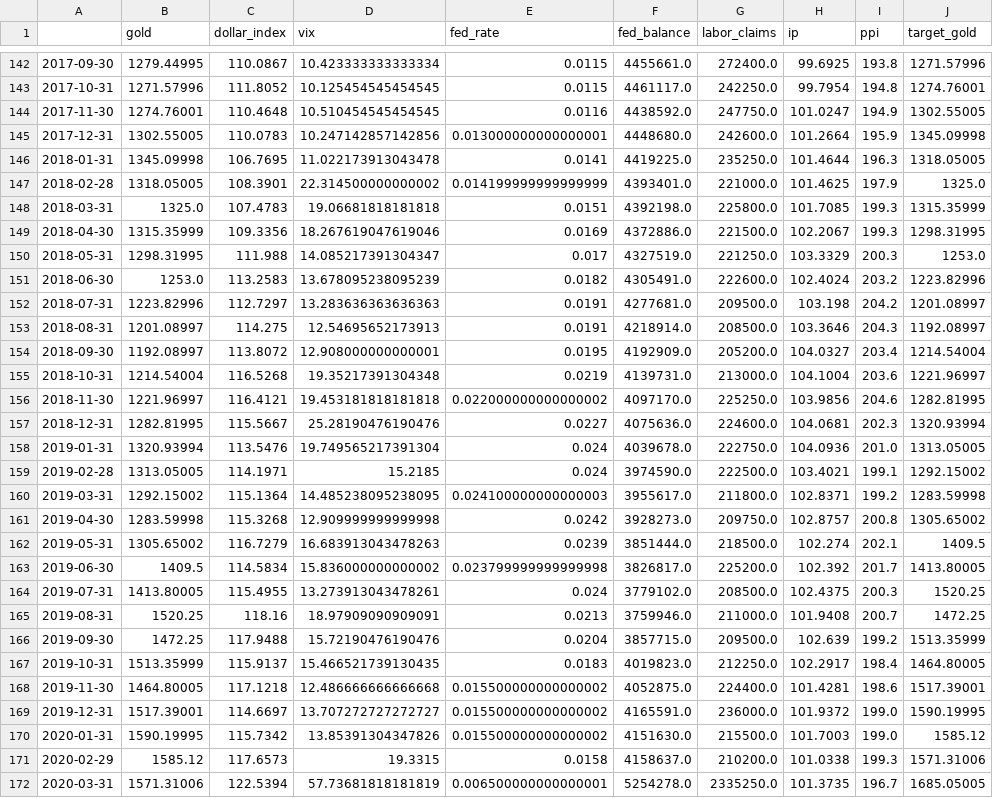
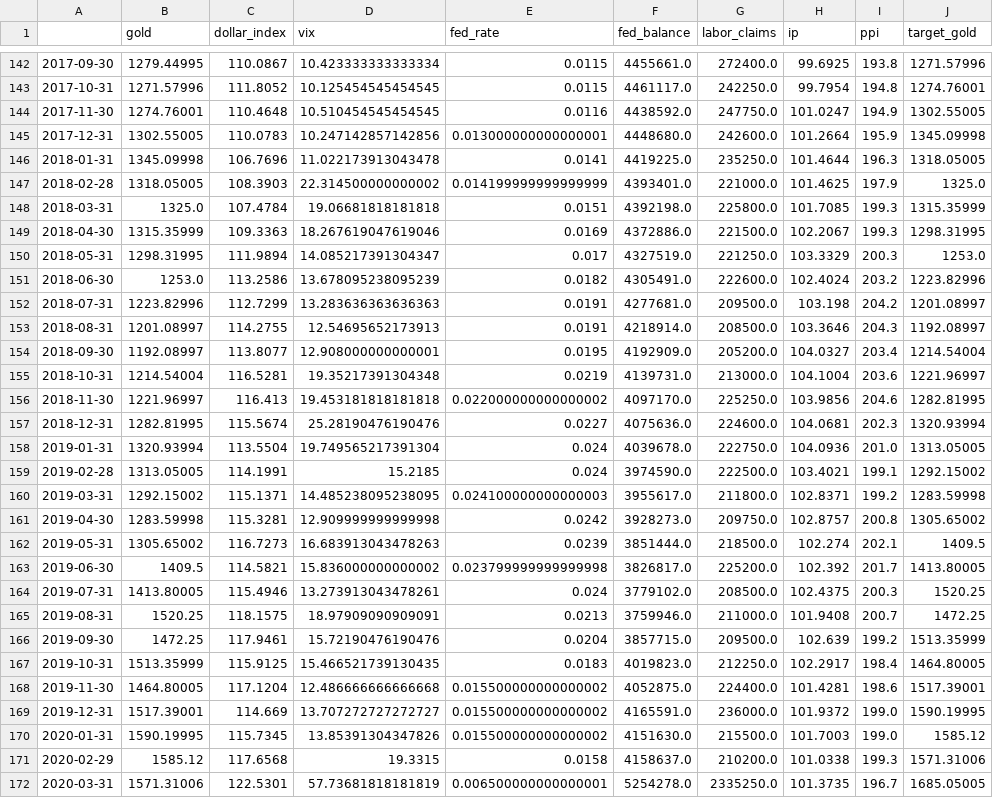
Before and after one commit to FulinQ/AQT, a CSV file: Gold/gold_price_model_data.csv, drawn as a sheet; only a part is shown, gaps mark what is left out; the diff covers the shown part only.

Commit message:
model1_aft_meeting

```diff
--- a/Gold/gold_price_model_data.csv
+++ b/Gold/gold_price_model_data.csv
@@ -145,28 +145,28 @@
 2017-12-31,1302.55005,110.0783,10.247142857142856,0.013000000000000001,4448680.0,242600.0,101.2664,195.9,1345.09998
-2018-01-31,1345.09998,106.7695,11.022173913043478,0.0141,4419225.0,235250.0,101.4644,196.3,1318.05005
-2018-02-28,1318.05005,108.3901,22.314500000000002,0.014199999999999999,4393401.0,221000.0,101.4625,197.9,1325.0
-2018-03-31,1325.0,107.4783,19.06681818181818,0.0151,4392198.0,225800.0,101.7085,199.3,1315.35999
-2018-04-30,1315.35999,109.3356,18.267619047619046,0.0169,4372886.0,221500.0,102.2067,199.3,1298.31995
-2018-05-31,1298.31995,111.988,14.085217391304347,0.017,4327519.0,221250.0,103.3329,200.3,1253.0
-2018-06-30,1253.0,113.2583,13.678095238095239,0.0182,4305491.0,222600.0,102.4024,203.2,1223.82996
-2018-07-31,1223.82996,112.7297,13.283636363636363,0.0191,4277681.0,209500.0,103.198,204.2,1201.08997
-2018-08-31,1201.08997,114.275,12.54695652173913,0.0191,4218914.0,208500.0,103.3646,204.3,1192.08997
-2018-09-30,1192.08997,113.8072,12.908000000000001,0.0195,4192909.0,205200.0,104.0327,203.4,1214.54004
-2018-10-31,1214.54004,116.5268,19.35217391304348,0.0219,4139731.0,213000.0,104.1004,203.6,1221.96997
-2018-11-30,1221.96997,116.4121,19.453181818181818,0.022000000000000002,4097170.0,225250.0,103.9856,204.6,1282.81995
-2018-12-31,1282.81995,115.5667,25.28190476190476,0.0227,4075636.0,224600.0,104.0681,202.3,1320.93994
-2019-01-31,1320.93994,113.5476,19.749565217391304,0.024,4039678.0,222750.0,104.0936,201.0,1313.05005
-2019-02-28,1313.05005,114.1971,15.2185,0.024,3974590.0,222500.0,103.4021,199.1,1292.15002
-2019-03-31,1292.15002,115.1364,14.485238095238095,0.024100000000000003,3955617.0,211800.0,102.8371,199.2,1283.59998
-2019-04-30,1283.59998,115.3268,12.909999999999998,0.0242,3928273.0,209750.0,102.8757,200.8,1305.65002
-2019-05-31,1305.65002,116.7279,16.683913043478263,0.0239,3851444.0,218500.0,102.274,202.1,1409.5
-2019-06-30,1409.5,114.5834,15.836000000000002,0.023799999999999998,3826817.0,225200.0,102.392,201.7,1413.80005
-2019-07-31,1413.80005,115.4955,13.273913043478261,0.024,3779102.0,208500.0,102.4375,200.3,1520.25
-2019-08-31,1520.25,118.16,18.97909090909091,0.0213,3759946.0,211000.0,101.9408,200.7,1472.25
-2019-09-30,1472.25,117.9488,15.72190476190476,0.0204,3857715.0,209500.0,102.639,199.2,1513.35999
-2019-10-31,1513.35999,115.9137,15.466521739130435,0.0183,4019823.0,212250.0,102.2917,198.4,1464.80005
-2019-11-30,1464.80005,117.1218,12.486666666666668,0.015500000000000002,4052875.0,224400.0,101.4281,198.6,1517.39001
-2019-12-31,1517.39001,114.6697,13.707272727272727,0.015500000000000002,4165591.0,236000.0,101.9372,199.0,1590.19995
-2020-01-31,1590.19995,115.7342,13.85391304347826,0.015500000000000002,4151630.0,215500.0,101.7003,199.0,1585.12
-2020-02-29,1585.12,117.6573,19.3315,0.0158,4158637.0,210200.0,101.0338,199.3,1571.31006
-2020-03-31,1571.31006,122.5394,57.73681818181819,0.006500000000000001,5254278.0,2335250.0,101.3735,196.7,1685.05005
+2018-01-31,1345.09998,106.7696,11.022173913043478,0.0141,4419225.0,235250.0,101.4644,196.3,1318.05005
+2018-02-28,1318.05005,108.3903,22.314500000000002,0.014199999999999999,4393401.0,221000.0,101.4625,197.9,1325.0
+2018-03-31,1325.0,107.4784,19.06681818181818,0.0151,4392198.0,225800.0,101.7085,199.3,1315.35999
+2018-04-30,1315.35999,109.3363,18.267619047619046,0.0169,4372886.0,221500.0,102.2067,199.3,1298.31995
+2018-05-31,1298.31995,111.9894,14.085217391304347,0.017,4327519.0,221250.0,103.3329,200.3,1253.0
+2018-06-30,1253.0,113.2586,13.678095238095239,0.0182,4305491.0,222600.0,102.4024,203.2,1223.82996
+2018-07-31,1223.82996,112.7299,13.283636363636363,0.0191,4277681.0,209500.0,103.198,204.2,1201.08997
+2018-08-31,1201.08997,114.2755,12.54695652173913,0.0191,4218914.0,208500.0,103.3646,204.3,1192.08997
+2018-09-30,1192.08997,113.8077,12.908000000000001,0.0195,4192909.0,205200.0,104.0327,203.4,1214.54004
+2018-10-31,1214.54004,116.5281,19.35217391304348,0.0219,4139731.0,213000.0,104.1004,203.6,1221.96997
+2018-11-30,1221.96997,116.413,19.453181818181818,0.022000000000000002,4097170.0,225250.0,103.9856,204.6,1282.81995
+2018-12-31,1282.81995,115.5674,25.28190476190476,0.0227,4075636.0,224600.0,104.0681,202.3,1320.93994
+2019-01-31,1320.93994,113.5504,19.749565217391304,0.024,4039678.0,222750.0,104.0936,201.0,1313.05005
+2019-02-28,1313.05005,114.1991,15.2185,0.024,3974590.0,222500.0,103.4021,199.1,1292.15002
+2019-03-31,1292.15002,115.1371,14.485238095238095,0.024100000000000003,3955617.0,211800.0,102.8371,199.2,1283.59998
+2019-04-30,1283.59998,115.3281,12.909999999999998,0.0242,3928273.0,209750.0,102.8757,200.8,1305.65002
+2019-05-31,1305.65002,116.7273,16.683913043478263,0.0239,3851444.0,218500.0,102.274,202.1,1409.5
+2019-06-30,1409.5,114.5821,15.836000000000002,0.023799999999999998,3826817.0,225200.0,102.392,201.7,1413.80005
+2019-07-31,1413.80005,115.4946,13.273913043478261,0.024,3779102.0,208500.0,102.4375,200.3,1520.25
+2019-08-31,1520.25,118.1575,18.97909090909091,0.0213,3759946.0,211000.0,101.9408,200.7,1472.25
+2019-09-30,1472.25,117.9461,15.72190476190476,0.0204,3857715.0,209500.0,102.639,199.2,1513.35999
+2019-10-31,1513.35999,115.9125,15.466521739130435,0.0183,4019823.0,212250.0,102.2917,198.4,1464.80005
+2019-11-30,1464.80005,117.1204,12.486666666666668,0.015500000000000002,4052875.0,224400.0,101.4281,198.6,1517.39001
+2019-12-31,1517.39001,114.669,13.707272727272727,0.015500000000000002,4165591.0,236000.0,101.9372,199.0,1590.19995
+2020-01-31,1590.19995,115.7345,13.85391304347826,0.015500000000000002,4151630.0,215500.0,101.7003,199.0,1585.12
+2020-02-29,1585.12,117.6568,19.3315,0.0158,4158637.0,210200.0,101.0338,199.3,1571.31006
+2020-03-31,1571.31006,122.5301,57.73681818181819,0.006500000000000001,5254278.0,2335250.0,101.3735,196.7,1685.05005
```
Also changed, not shown: 1 added row and 69 edited cells elsewhere in this file, 2 other files.
